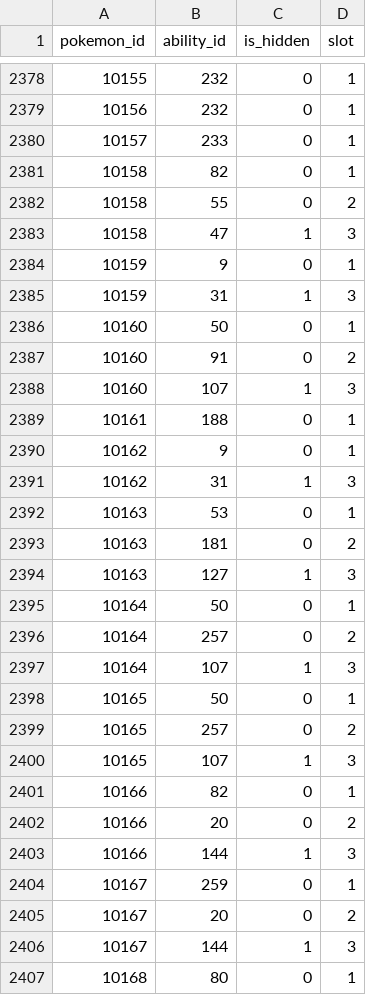
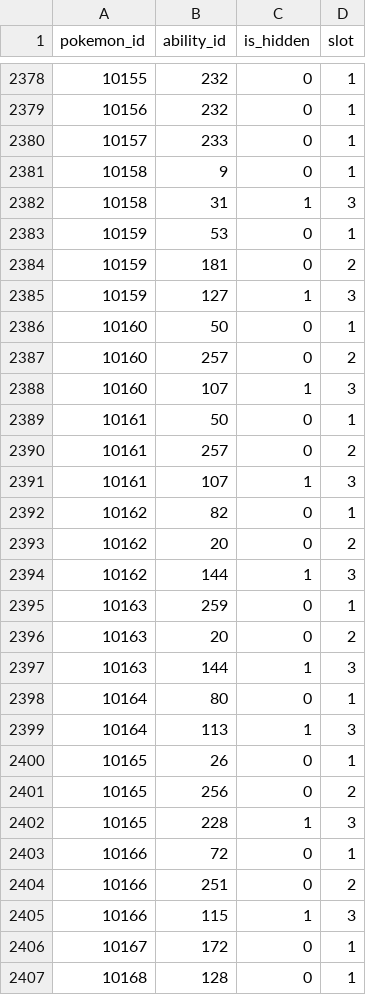
Before and after one commit to Parnassius/i-pokemoni, a CSV file: veekun/pokemon_abilities.csv, drawn as a sheet; only a part is shown, gaps mark what is left out; the diff covers the shown part only.

```diff
--- a/veekun/pokemon_abilities.csv
+++ b/veekun/pokemon_abilities.csv
@@ -2380,28 +2380,28 @@ pokemon_id,ability_id,is_hidden,slot
 10157,233,0,1
-10158,82,0,1
-10158,55,0,2
-10158,47,1,3
-10159,9,0,1
-10159,31,1,3
+10158,9,0,1
+10158,31,1,3
+10159,53,0,1
+10159,181,0,2
+10159,127,1,3
 10160,50,0,1
-10160,91,0,2
+10160,257,0,2
 10160,107,1,3
-10161,188,0,1
-10162,9,0,1
-10162,31,1,3
-10163,53,0,1
-10163,181,0,2
-10163,127,1,3
-10164,50,0,1
-10164,257,0,2
-10164,107,1,3
-10165,50,0,1
-10165,257,0,2
-10165,107,1,3
-10166,82,0,1
-10166,20,0,2
-10166,144,1,3
-10167,259,0,1
-10167,20,0,2
-10167,144,1,3
-10168,80,0,1
+10161,50,0,1
+10161,257,0,2
+10161,107,1,3
+10162,82,0,1
+10162,20,0,2
+10162,144,1,3
+10163,259,0,1
+10163,20,0,2
+10163,144,1,3
+10164,80,0,1
+10164,113,1,3
+10165,26,0,1
+10165,256,0,2
+10165,228,1,3
+10166,72,0,1
+10166,251,0,2
+10166,115,1,3
+10167,172,0,1
+10168,128,0,1
```
Also changed, not shown: 9 added rows, 18 removed rows and 29 edited cells elsewhere in this file, veekun/pokemon.csv, veekun/pokemon_evolution.csv, 7 other files.
